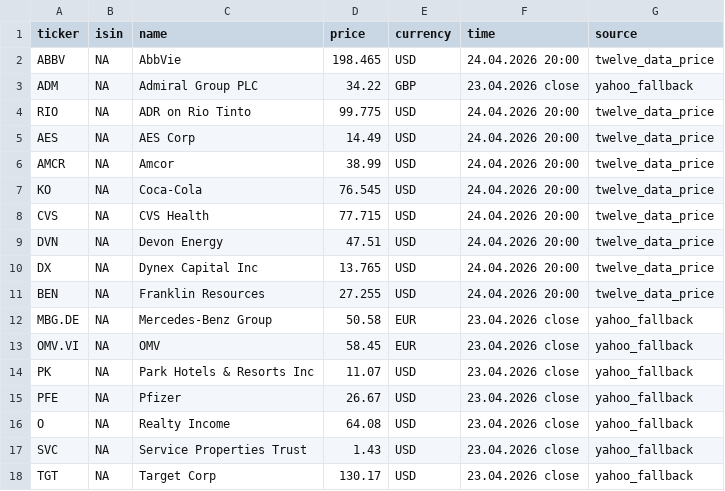
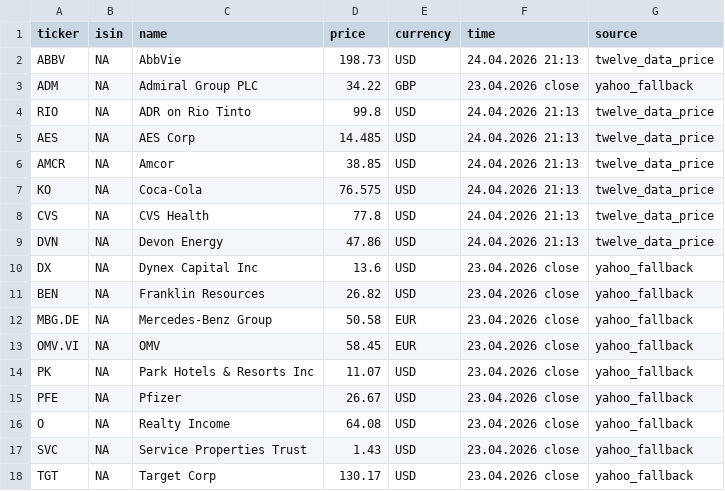
Before and after one commit to RadimTol/Akcie, a CSV file: stocks.csv, drawn as a sheet; only a part is shown.

```diff
--- a/stocks.csv
+++ b/stocks.csv
@@ -1,12 +1,12 @@
 "ticker","isin","name","price","currency","time","source"
-"ABBV",NA,"AbbVie",198.465,"USD","24.04.2026 20:00","twelve_data_price"
+"ABBV",NA,"AbbVie",198.73,"USD","24.04.2026 21:13","twelve_data_price"
 "ADM",NA,"Admiral Group PLC",34.22,"GBP","23.04.2026 close","yahoo_fallback"
-"RIO",NA,"ADR on Rio Tinto",99.775,"USD","24.04.2026 20:00","twelve_data_price"
-"AES",NA,"AES Corp",14.49,"USD","24.04.2026 20:00","twelve_data_price"
-"AMCR",NA,"Amcor",38.99,"USD","24.04.2026 20:00","twelve_data_price"
-"KO",NA,"Coca-Cola",76.545,"USD","24.04.2026 20:00","twelve_data_price"
-"CVS",NA,"CVS Health",77.715,"USD","24.04.2026 20:00","twelve_data_price"
-"DVN",NA,"Devon Energy",47.51,"USD","24.04.2026 20:00","twelve_data_price"
-"DX",NA,"Dynex Capital Inc",13.765,"USD","24.04.2026 20:00","twelve_data_price"
-"BEN",NA,"Franklin Resources",27.255,"USD","24.04.2026 20:00","twelve_data_price"
+"RIO",NA,"ADR on Rio Tinto",99.8,"USD","24.04.2026 21:13","twelve_data_price"
+"AES",NA,"AES Corp",14.485,"USD","24.04.2026 21:13","twelve_data_price"
+"AMCR",NA,"Amcor",38.85,"USD","24.04.2026 21:13","twelve_data_price"
+"KO",NA,"Coca-Cola",76.575,"USD","24.04.2026 21:13","twelve_data_price"
+"CVS",NA,"CVS Health",77.8,"USD","24.04.2026 21:13","twelve_data_price"
+"DVN",NA,"Devon Energy",47.86,"USD","24.04.2026 21:13","twelve_data_price"
+"DX",NA,"Dynex Capital Inc",13.6,"USD","23.04.2026 close","yahoo_fallback"
+"BEN",NA,"Franklin Resources",26.82,"USD","23.04.2026 close","yahoo_fallback"
 "MBG.DE",NA,"Mercedes-Benz Group",50.58,"EUR","23.04.2026 close","yahoo_fallback"
```
